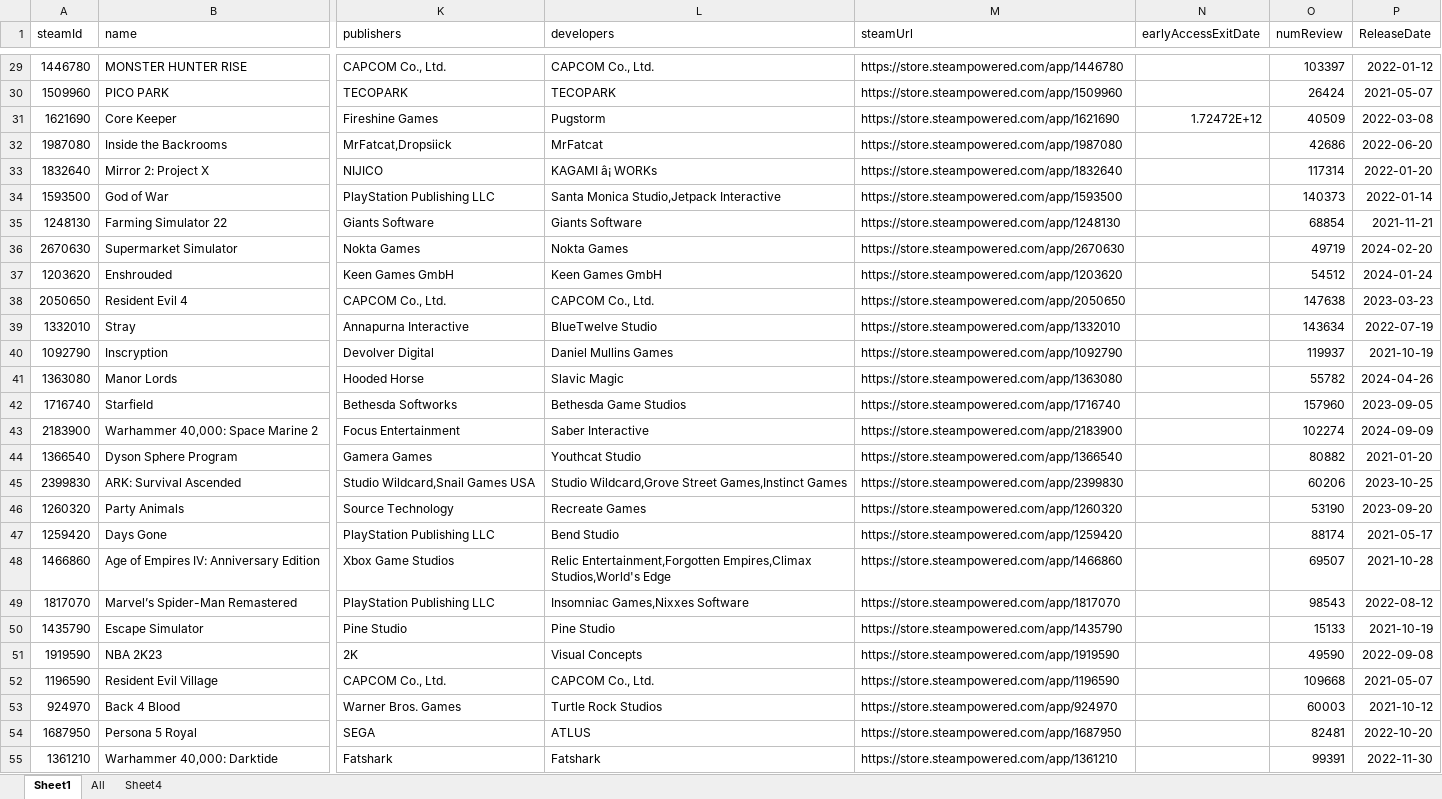
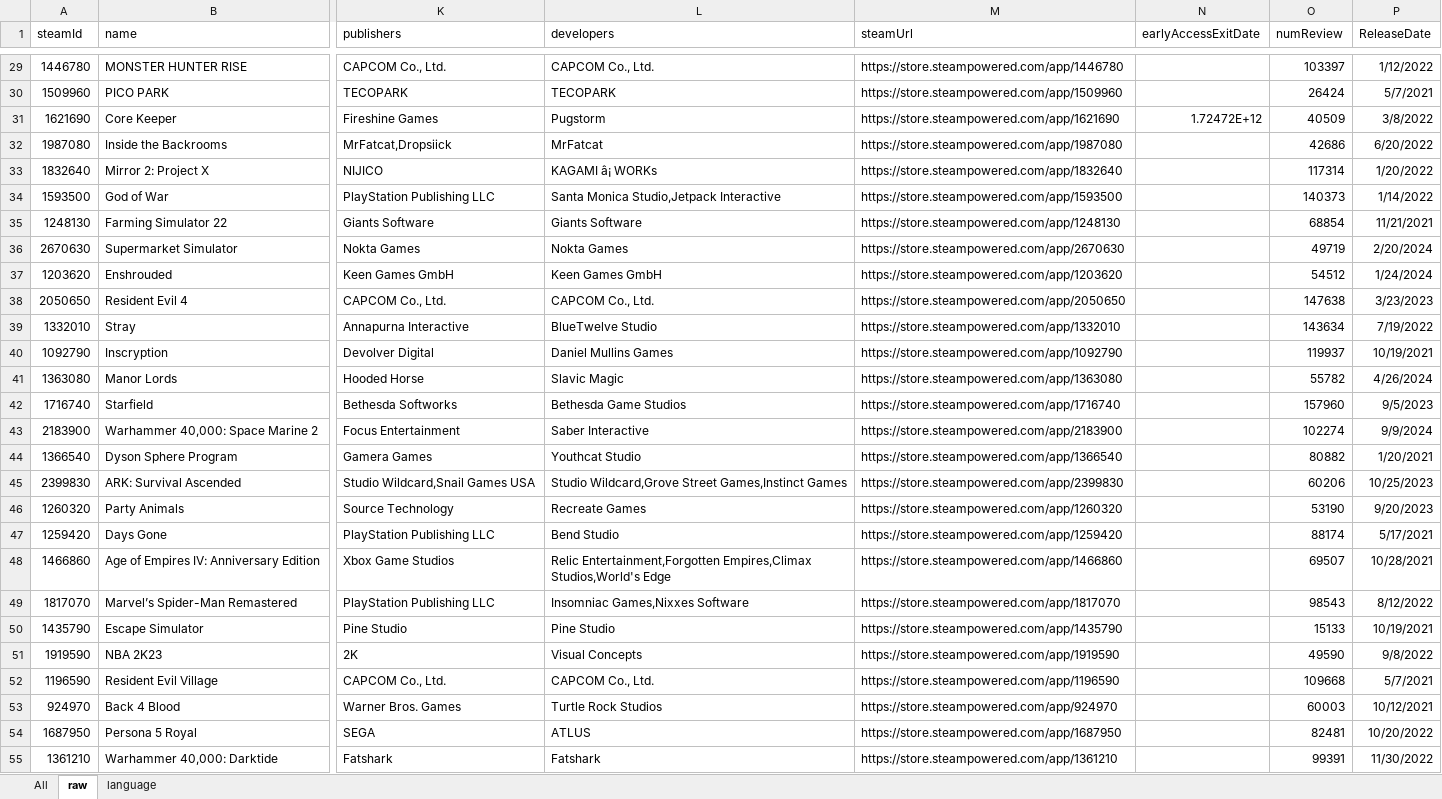
Before and after one commit to arcboundavenger/A-Cross-Language-Analysis, an Excel workbook: games_studied.xlsx, sheet raw, drawn as a sheet; only a part is shown, gaps mark what is left out; values as stored, in another font and other column widths than the file's, no borders; the diff covers the shown part only; the diff names each change by its address in the sheet, - before the commit and + after, or states it on an @@ line.

```diff
--- a/games_studied.xlsx (sheet raw)
+++ b/games_studied.xlsx (sheet raw)
-sheet tab: Sheet1
+sheet tab: raw
-sheet tab: Sheet4
+sheet tab: language
@@ sheet tab order changed: All | raw | language @@
-P29 (ReleaseDate): 2022-01-12
+P29 (ReleaseDate): 1/12/2022
-P30 (ReleaseDate): 2021-05-07
+P30 (ReleaseDate): 5/7/2021
-P31 (ReleaseDate): 2022-03-08
+P31 (ReleaseDate): 3/8/2022
-P32 (ReleaseDate): 2022-06-20
+P32 (ReleaseDate): 6/20/2022
-P33 (ReleaseDate): 2022-01-20
+P33 (ReleaseDate): 1/20/2022
-P34 (ReleaseDate): 2022-01-14
+P34 (ReleaseDate): 1/14/2022
-P35 (ReleaseDate): 2021-11-21
+P35 (ReleaseDate): 11/21/2021
-P36 (ReleaseDate): 2024-02-20
+P36 (ReleaseDate): 2/20/2024
-P37 (ReleaseDate): 2024-01-24
+P37 (ReleaseDate): 1/24/2024
-P38 (ReleaseDate): 2023-03-23
+P38 (ReleaseDate): 3/23/2023
-P39 (ReleaseDate): 2022-07-19
+P39 (ReleaseDate): 7/19/2022
-P40 (ReleaseDate): 2021-10-19
+P40 (ReleaseDate): 10/19/2021
-P41 (ReleaseDate): 2024-04-26
+P41 (ReleaseDate): 4/26/2024
-P42 (ReleaseDate): 2023-09-05
+P42 (ReleaseDate): 9/5/2023
-P43 (ReleaseDate): 2024-09-09
+P43 (ReleaseDate): 9/9/2024
-P44 (ReleaseDate): 2021-01-20
+P44 (ReleaseDate): 1/20/2021
-P45 (ReleaseDate): 2023-10-25
+P45 (ReleaseDate): 10/25/2023
-P46 (ReleaseDate): 2023-09-20
+P46 (ReleaseDate): 9/20/2023
-P47 (ReleaseDate): 2021-05-17
+P47 (ReleaseDate): 5/17/2021
-P48 (ReleaseDate): 2021-10-28
+P48 (ReleaseDate): 10/28/2021
-P49 (ReleaseDate): 2022-08-12
+P49 (ReleaseDate): 8/12/2022
-P50 (ReleaseDate): 2021-10-19
+P50 (ReleaseDate): 10/19/2021
-P51 (ReleaseDate): 2022-09-08
+P51 (ReleaseDate): 9/8/2022
-P52 (ReleaseDate): 2021-05-07
+P52 (ReleaseDate): 5/7/2021
-P53 (ReleaseDate): 2021-10-12
+P53 (ReleaseDate): 10/12/2021
-P54 (ReleaseDate): 2022-10-20
+P54 (ReleaseDate): 10/20/2022
-P55 (ReleaseDate): 2022-11-30
+P55 (ReleaseDate): 11/30/2022
```
Also changed, not shown: 483 edited cells elsewhere in this sheet, formulas that keep their value, clustered_results.xlsx, colored_map.xlsx, 11 other files.
